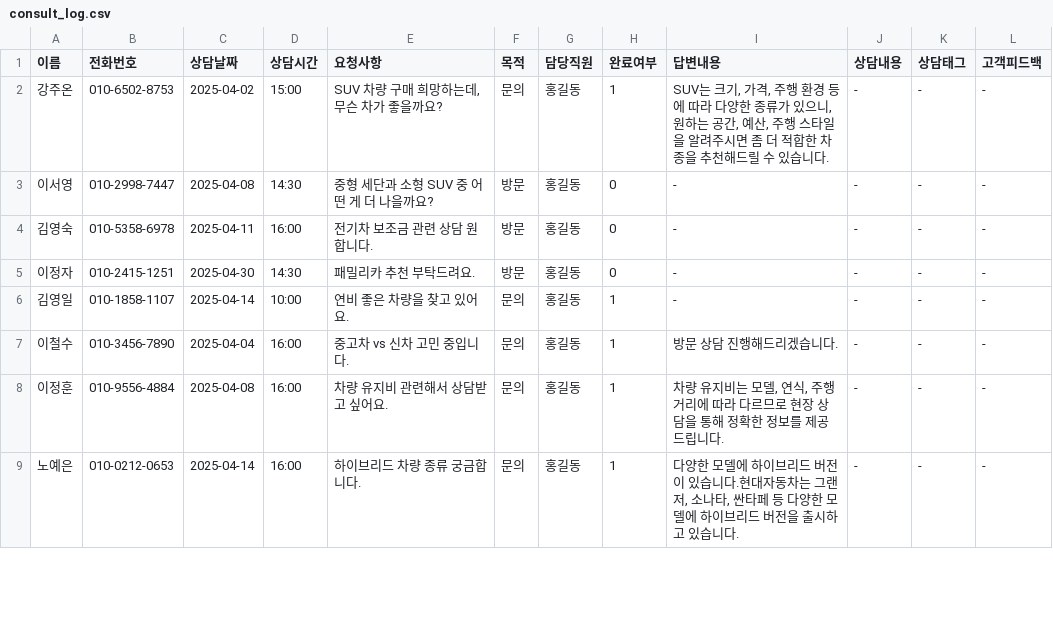
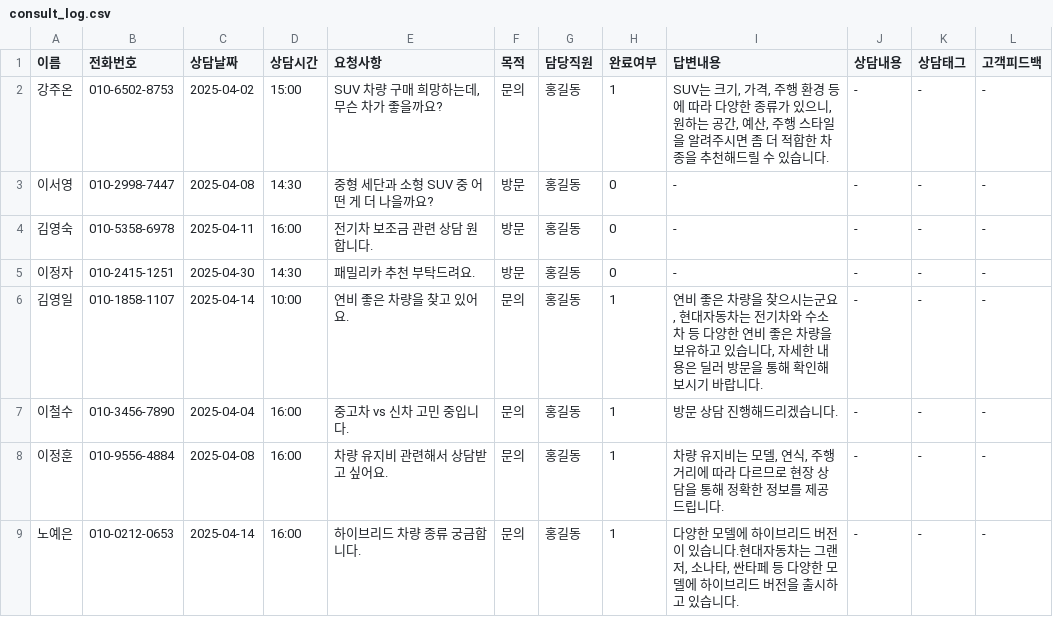
Before and after one commit to CodeWorks-hi/hyundai-crm-platform, a CSV file: data/consult_log.csv, drawn as a sheet; only a part is shown.

```diff
--- a/data/consult_log.csv
+++ b/data/consult_log.csv
@@ -5,3 +5,3 @@
 이정자,010-2415-1251,2025-04-30,14:30,패밀리카 추천 부탁드려요.,방문,홍길동,0,-,-,-,-
-김영일,010-1858-1107,2025-04-14,10:00,연비 좋은 차량을 찾고 있어요.,문의,홍길동,1,-,-,-,-
+김영일,010-1858-1107,2025-04-14,10:00,연비 좋은 차량을 찾고 있어요.,문의,홍길동,1,"연비 좋은 차량을 찾으시는군요, 현대자동차는 전기차와 수소차 등 다양한 연비 좋은 차량을 보유하고 있습니다, 자세한 내용은 딜러 방문을 통해 확인해보시기 바랍니다. ",-,-,-
 이철수,010-3456-7890,2025-04-04,16:00,중고차 vs 신차 고민 중입니다.,문의,홍길동,1,방문 상담 진행해드리겠습니다.,-,-,-
```
Also changed, not shown: 1 other file.
